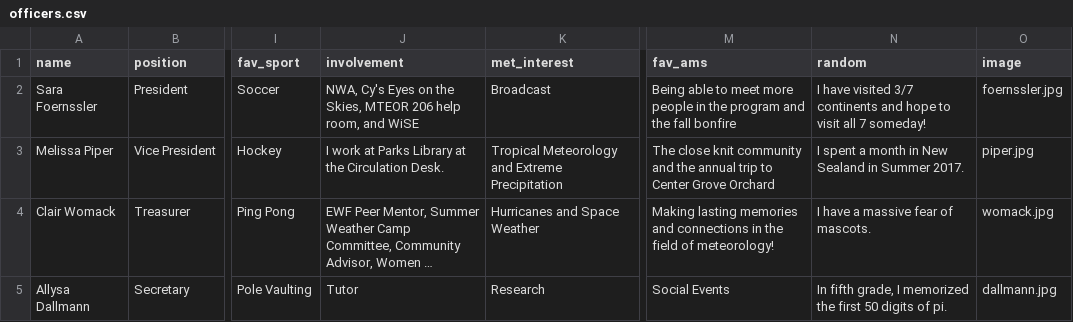
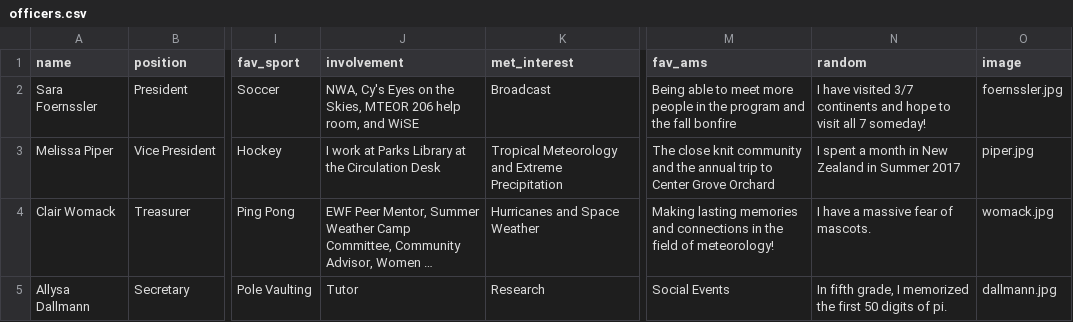
Before and after one commit to isuams/isuams, a CSV file: _data/officers.csv, drawn as a sheet; only a part is shown, gaps mark what is left out; long unchanged cells end in …; the diff names each change by its address in the sheet, - before the commit and + after, or states it on an @@ line.

Commit message:
Update officers.csv to unbreak site
Something with the third line of this csv file was causing the site build to fail. Hopefully this takes care of it.

```diff
--- a/_data/officers.csv
+++ b/_data/officers.csv
-J3 (involvement): …the Circulation Desk.
+J3 (involvement): …the Circulation Desk
-N3 (random): …in New Sealand in Summer 2017.
+N3 (random): …in New Zealand in Summer 2017
```
